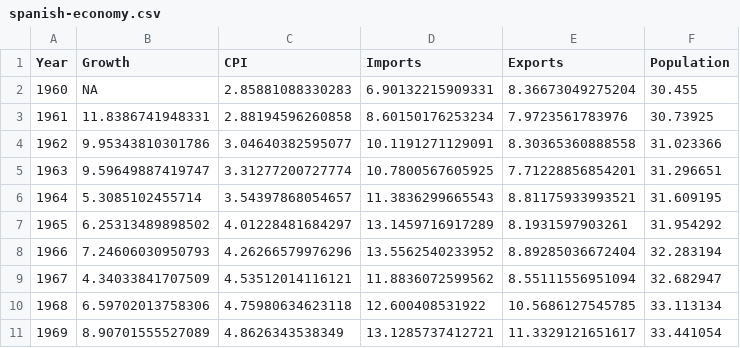
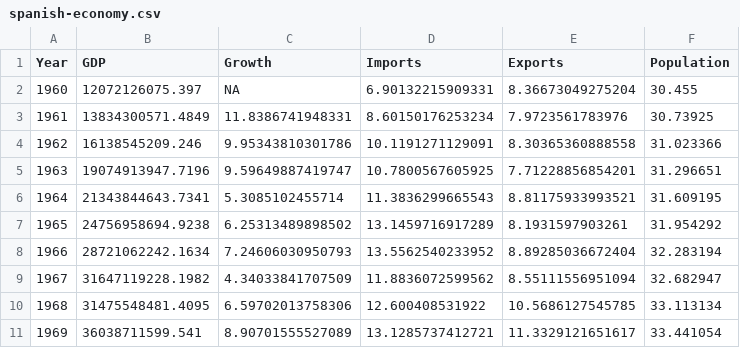
Before and after one commit to mariocastro73/ML2020-2021, a CSV file: datasets/spanish-economy.csv, drawn as a sheet; only a part is shown; removed rows and columns are numbered as before the commit, all else as after; the diff names each change by its address in the sheet, - before the commit and + after, or states it on an @@ line.

Commit message:
Changes

```diff
--- a/datasets/spanish-economy.csv
+++ b/datasets/spanish-economy.csv
+column B (GDP), rows 2-11: 12072126075.397 | 13834300571.4849 | 16138545209.246 | 19074913947.7196 | 21343844643.7341 | 24756958694.9238 | 28721062242.1634 | 31647119228.1982 | 31475548481.4095 | 36038711599.541
-column C (CPI), rows 2-11: 2.85881088330283 | 2.88194596260858 | 3.04640382595077 | 3.31277200727774 | 3.54397868054657 | 4.01228481684297 | 4.26266579976296 | 4.53512014116121 | 4.75980634623118 | 4.8626343538349
```
